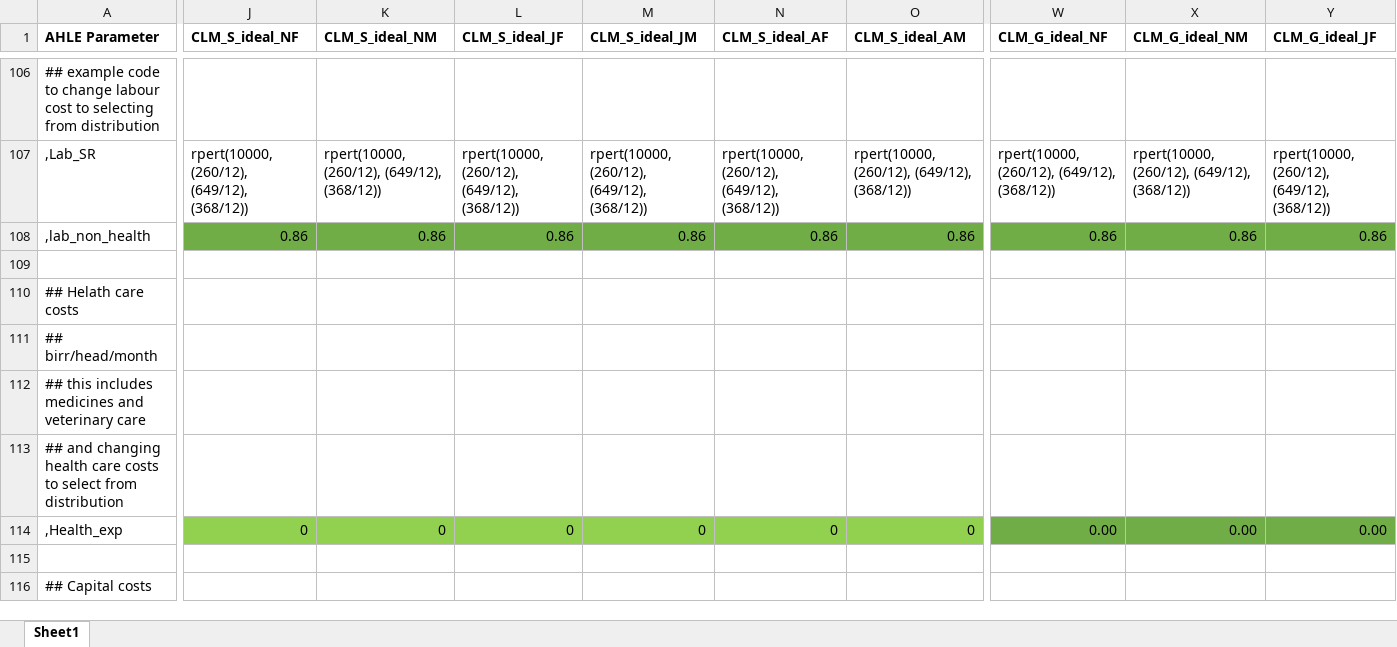
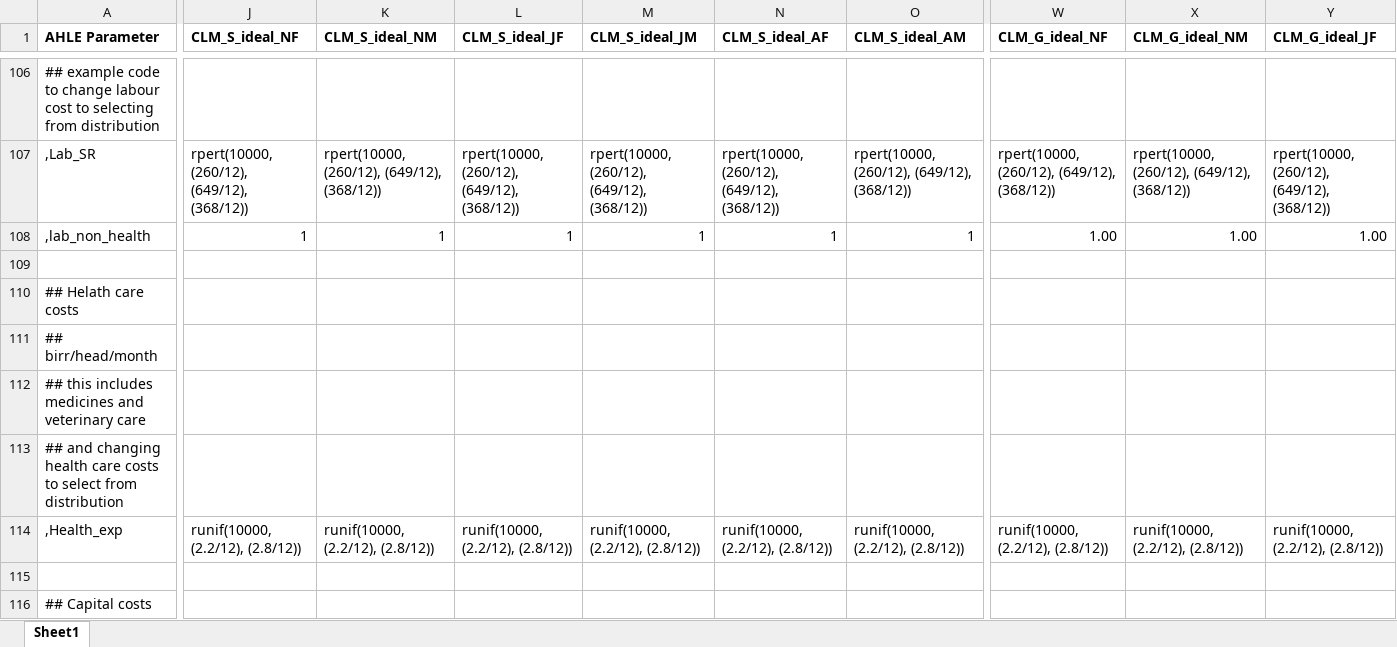
Before and after one commit to vetlee2/GBADsLiverpool_ly, an Excel workbook: Ethiopia Workspace/AHLE scenario parameters_examples_WT_GC_complete.xlsx, sheet Sheet1, drawn as a sheet; only a part is shown, gaps mark what is left out; values as stored, in another font and other column widths than the file's, no borders; the diff covers the shown part only; the diff names each change by its address in the sheet, - before the commit and + after, or states it on an @@ line.

Commit message:
update on parameters in individual age group ideal scenarios

```diff
--- a/Ethiopia Workspace/AHLE scenario parameters_examples_WT_GC_complete.xlsx (sheet Sheet1)
+++ b/Ethiopia Workspace/AHLE scenario parameters_examples_WT_GC_complete.xlsx (sheet Sheet1)
-J108 (CLM_S_ideal_NF): 0.86
+J108 (CLM_S_ideal_NF): 1
-J108:O108 fill: #70AD47
+J108:O108 fill: none
-K108 (CLM_S_ideal_NM): 0.86
+K108 (CLM_S_ideal_NM): 1
-L108 (CLM_S_ideal_JF): 0.86
+L108 (CLM_S_ideal_JF): 1
-M108 (CLM_S_ideal_JM): 0.86
+M108 (CLM_S_ideal_JM): 1
-N108 (CLM_S_ideal_AF): 0.86
+N108 (CLM_S_ideal_AF): 1
-O108 (CLM_S_ideal_AM): 0.86
+O108 (CLM_S_ideal_AM): 1
-W108 (CLM_G_ideal_NF): 0.86
+W108 (CLM_G_ideal_NF): 1.00
-W108:Y108 fill: #70AD47
+W108:Y108 fill: none
-X108 (CLM_G_ideal_NM): 0.86
+X108 (CLM_G_ideal_NM): 1.00
-Y108 (CLM_G_ideal_JF): 0.86
+Y108 (CLM_G_ideal_JF): 1.00
-J114 (CLM_S_ideal_NF): 0
+J114 (CLM_S_ideal_NF): runif(10000, (2.2/12), (2.8/12))
-J114:O114 fill: #92D050
+J114:O114 fill: none
-K114 (CLM_S_ideal_NM): 0
+K114 (CLM_S_ideal_NM): runif(10000, (2.2/12), (2.8/12))
-L114 (CLM_S_ideal_JF): 0
+L114 (CLM_S_ideal_JF): runif(10000, (2.2/12), (2.8/12))
-M114 (CLM_S_ideal_JM): 0
+M114 (CLM_S_ideal_JM): runif(10000, (2.2/12), (2.8/12))
-N114 (CLM_S_ideal_AF): 0
+N114 (CLM_S_ideal_AF): runif(10000, (2.2/12), (2.8/12))
-O114 (CLM_S_ideal_AM): 0
+O114 (CLM_S_ideal_AM): runif(10000, (2.2/12), (2.8/12))
-W114 (CLM_G_ideal_NF): 0.00
+W114 (CLM_G_ideal_NF): runif(10000, (2.2/12), (2.8/12))
-W114:Y114 fill: #70AD47
+W114:Y114 fill: none
-X114 (CLM_G_ideal_NM): 0.00
+X114 (CLM_G_ideal_NM): runif(10000, (2.2/12), (2.8/12))
-Y114 (CLM_G_ideal_JF): 0.00
+Y114 (CLM_G_ideal_JF): runif(10000, (2.2/12), (2.8/12))
```
Also changed, not shown: 30 edited cells and cell formats elsewhere in this sheet.
